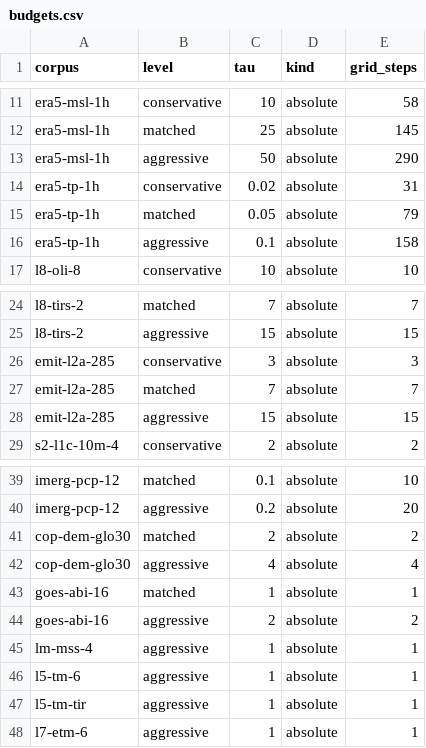
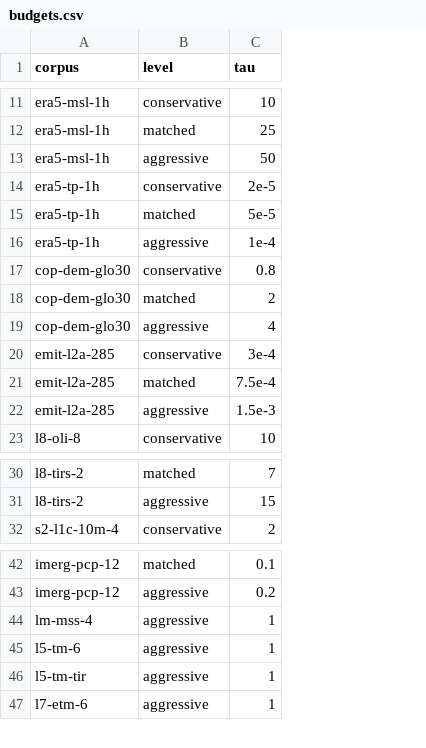
Before and after one commit to earth-compress/benchmark, a CSV file: docs/budgets.csv, drawn as a sheet; only a part is shown, gaps mark what is left out; removed rows and columns are numbered as before the commit, all else as after; the diff names each change by its address in the sheet, - before the commit and + after, or states it on an @@ line.

```diff
--- a/docs/budgets.csv
+++ b/docs/budgets.csv
-column D (kind), rows 11-17: all absolute; rows 24-25: absolute | absolute; row 29: absolute; rows 39-40: absolute | absolute; rows 45-48: all absolute
-column E (grid_steps), rows 11-17: 58 | 145 | 290 | 31 | 79 | 158 | 10; rows 24-25: 7 | 15; row 29: 2; rows 39-40: 10 | 20; rows 45-48: all 1
-C14 (tau): 0.02
+C14 (tau): 2e-5
-C15 (tau): 0.05
+C15 (tau): 5e-5
-C16 (tau): 0.1
+C16 (tau): 1e-4
+row 17: cop-dem-glo30 | conservative | 0.8
@@ row 41 moved to row 18: cop-dem-glo30 @@
@@ row 42 moved to row 19: cop-dem-glo30 @@
+row 20: emit-l2a-285 | conservative | 3e-4
+row 21: emit-l2a-285 | matched | 7.5e-4
+row 22: emit-l2a-285 | aggressive | 1.5e-3
-row 26: emit-l2a-285 | conservative | 3 | absolute | 3
-row 27: emit-l2a-285 | matched | 7 | absolute | 7
-row 28: emit-l2a-285 | aggressive | 15 | absolute | 15
-row 43: goes-abi-16 | matched | 1 | absolute | 1
-row 44: goes-abi-16 | aggressive | 2 | absolute | 2
```
Also changed, not shown: 25 other files.
